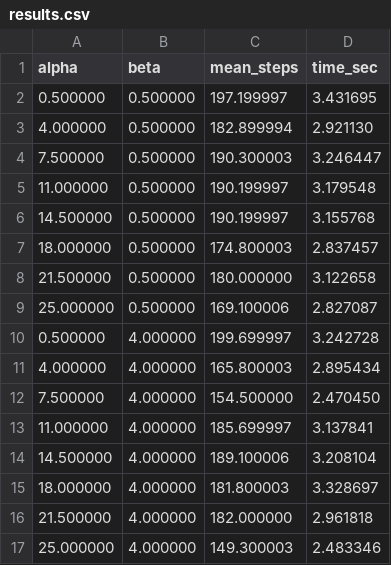
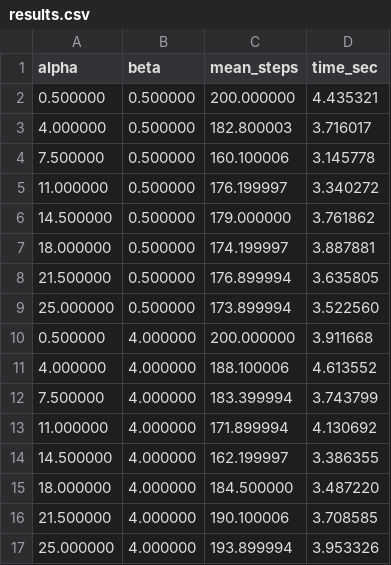
Before and after one commit to yonghoon1114/stigmergic-exploration, a CSV file: results.csv, drawn as a sheet; only a part is shown; the diff covers the shown part only.

```diff
--- a/results.csv
+++ b/results.csv
@@ -1,17 +1,17 @@
 alpha,beta,mean_steps,time_sec
-0.500000,0.500000,197.199997,3.431695
-4.000000,0.500000,182.899994,2.921130
-7.500000,0.500000,190.300003,3.246447
-11.000000,0.500000,190.199997,3.179548
-14.500000,0.500000,190.199997,3.155768
-18.000000,0.500000,174.800003,2.837457
-21.500000,0.500000,180.000000,3.122658
-25.000000,0.500000,169.100006,2.827087
-0.500000,4.000000,199.699997,3.242728
-4.000000,4.000000,165.800003,2.895434
-7.500000,4.000000,154.500000,2.470450
-11.000000,4.000000,185.699997,3.137841
-14.500000,4.000000,189.100006,3.208104
-18.000000,4.000000,181.800003,3.328697
-21.500000,4.000000,182.000000,2.961818
-25.000000,4.000000,149.300003,2.483346
+0.500000,0.500000,200.000000,4.435321
+4.000000,0.500000,182.800003,3.716017
+7.500000,0.500000,160.100006,3.145778
+11.000000,0.500000,176.199997,3.340272
+14.500000,0.500000,179.000000,3.761862
+18.000000,0.500000,174.199997,3.887881
+21.500000,0.500000,176.899994,3.635805
+25.000000,0.500000,173.899994,3.522560
+0.500000,4.000000,200.000000,3.911668
+4.000000,4.000000,188.100006,4.613552
+7.500000,4.000000,183.399994,3.743799
+11.000000,4.000000,171.899994,4.130692
+14.500000,4.000000,162.199997,3.386355
+18.000000,4.000000,184.500000,3.487220
+21.500000,4.000000,190.100006,3.708585
+25.000000,4.000000,193.899994,3.953326
```
Also changed, not shown: 93 edited cells elsewhere in this file, 17 other files.
